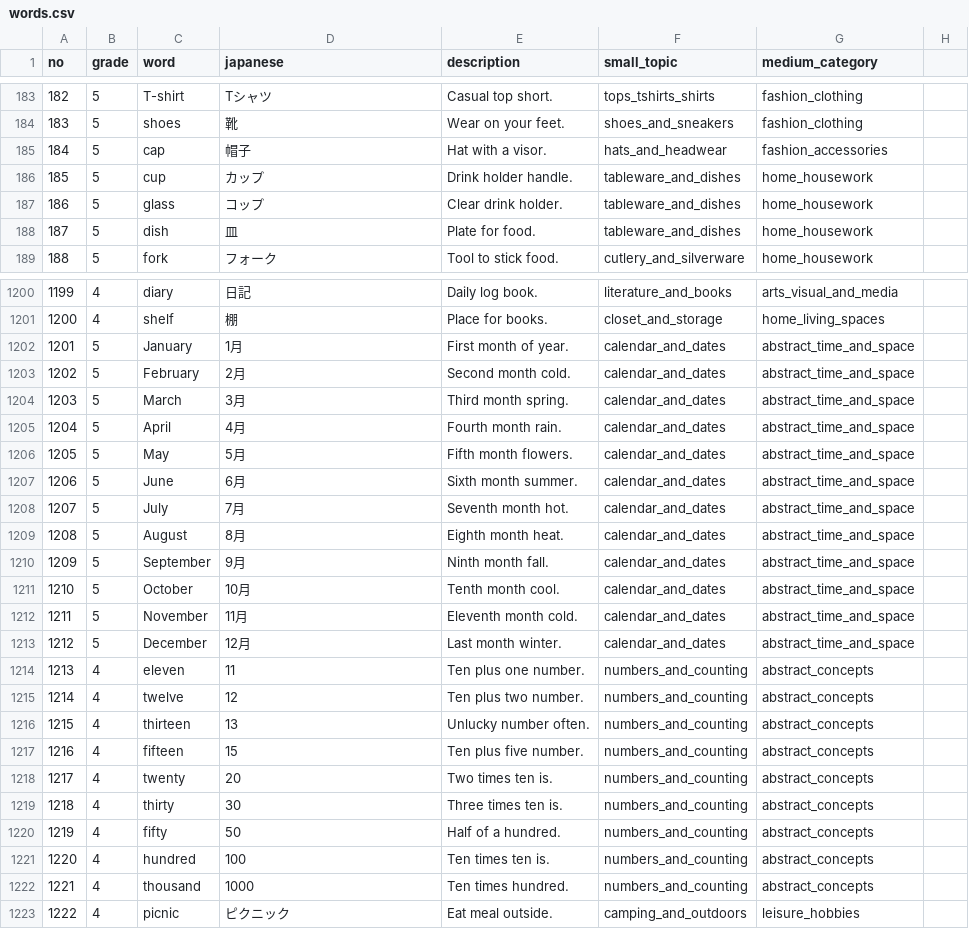
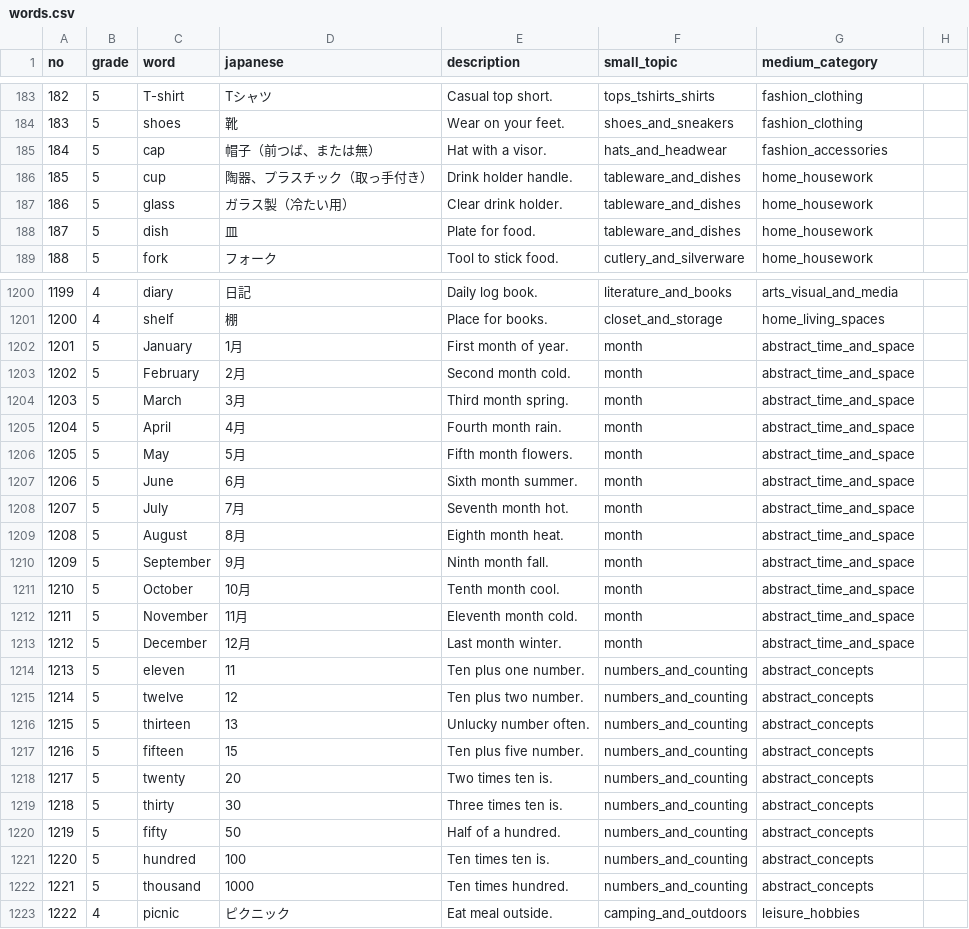
Before and after one commit to satoshimatsui2-cpu/StudyLockApp, a CSV file: app/src/main/res/raw/words.csv, drawn as a sheet; only a part is shown, gaps mark what is left out; the diff covers the shown part only.

```diff
--- a/app/src/main/res/raw/words.csv
+++ b/app/src/main/res/raw/words.csv
@@ -184,5 +184,5 @@ no,grade,word,japanese,description,small_topic,medium_category
 183,5,shoes,靴,Wear on your feet.,shoes_and_sneakers,fashion_clothing
-184,5,cap,帽子,Hat with a visor.,hats_and_headwear,fashion_accessories
-185,5,cup,カップ,Drink holder handle.,tableware_and_dishes,home_housework
-186,5,glass,コップ,Clear drink holder.,tableware_and_dishes,home_housework
+184,5,cap,帽子（前つば、または無）,Hat with a visor.,hats_and_headwear,fashion_accessories
+185,5,cup,陶器、プラスチック（取っ手付き）,Drink holder handle.,tableware_and_dishes,home_housework
+186,5,glass,ガラス製（冷たい用）,Clear drink holder.,tableware_and_dishes,home_housework
 187,5,dish,皿,Plate for food.,tableware_and_dishes,home_housework
@@ -1201,23 +1201,23 @@ no,grade,word,japanese,description,small_topic,medium_category
 1200,4,shelf,棚,Place for books.,closet_and_storage,home_living_spaces
-1201,5,January,1月,First month of year.,calendar_and_dates,abstract_time_and_space
-1202,5,February,2月,Second month cold.,calendar_and_dates,abstract_time_and_space
-1203,5,March,3月,Third month spring.,calendar_and_dates,abstract_time_and_space
-1204,5,April,4月,Fourth month rain.,calendar_and_dates,abstract_time_and_space
-1205,5,May,5月,Fifth month flowers.,calendar_and_dates,abstract_time_and_space
-1206,5,June,6月,Sixth month summer.,calendar_and_dates,abstract_time_and_space
-1207,5,July,7月,Seventh month hot.,calendar_and_dates,abstract_time_and_space
-1208,5,August,8月,Eighth month heat.,calendar_and_dates,abstract_time_and_space
-1209,5,September,9月,Ninth month fall.,calendar_and_dates,abstract_time_and_space
-1210,5,October,10月,Tenth month cool.,calendar_and_dates,abstract_time_and_space
-1211,5,November,11月,Eleventh month cold.,calendar_and_dates,abstract_time_and_space
-1212,5,December,12月,Last month winter.,calendar_and_dates,abstract_time_and_space
-1213,4,eleven,11,Ten plus one number.,numbers_and_counting,abstract_concepts
-1214,4,twelve,12,Ten plus two number.,numbers_and_counting,abstract_concepts
-1215,4,thirteen,13,Unlucky number often.,numbers_and_counting,abstract_concepts
-1216,4,fifteen,15,Ten plus five number.,numbers_and_counting,abstract_concepts
-1217,4,twenty,20,Two times ten is.,numbers_and_counting,abstract_concepts
-1218,4,thirty,30,Three times ten is.,numbers_and_counting,abstract_concepts
-1219,4,fifty,50,Half of a hundred.,numbers_and_counting,abstract_concepts
-1220,4,hundred,100,Ten times ten is.,numbers_and_counting,abstract_concepts
-1221,4,thousand,1000,Ten times hundred.,numbers_and_counting,abstract_concepts
+1201,5,January,1月,First month of year.,month,abstract_time_and_space
+1202,5,February,2月,Second month cold.,month,abstract_time_and_space
+1203,5,March,3月,Third month spring.,month,abstract_time_and_space
+1204,5,April,4月,Fourth month rain.,month,abstract_time_and_space
+1205,5,May,5月,Fifth month flowers.,month,abstract_time_and_space
+1206,5,June,6月,Sixth month summer.,month,abstract_time_and_space
+1207,5,July,7月,Seventh month hot.,month,abstract_time_and_space
+1208,5,August,8月,Eighth month heat.,month,abstract_time_and_space
+1209,5,September,9月,Ninth month fall.,month,abstract_time_and_space
+1210,5,October,10月,Tenth month cool.,month,abstract_time_and_space
+1211,5,November,11月,Eleventh month cold.,month,abstract_time_and_space
+1212,5,December,12月,Last month winter.,month,abstract_time_and_space
+1213,5,eleven,11,Ten plus one number.,numbers_and_counting,abstract_concepts
+1214,5,twelve,12,Ten plus two number.,numbers_and_counting,abstract_concepts
+1215,5,thirteen,13,Unlucky number often.,numbers_and_counting,abstract_concepts
+1216,5,fifteen,15,Ten plus five number.,numbers_and_counting,abstract_concepts
+1217,5,twenty,20,Two times ten is.,numbers_and_counting,abstract_concepts
+1218,5,thirty,30,Three times ten is.,numbers_and_counting,abstract_concepts
+1219,5,fifty,50,Half of a hundred.,numbers_and_counting,abstract_concepts
+1220,5,hundred,100,Ten times ten is.,numbers_and_counting,abstract_concepts
+1221,5,thousand,1000,Ten times hundred.,numbers_and_counting,abstract_concepts
 1222,4,picnic,ピクニック,Eat meal outside.,camping_and_outdoors,leisure_hobbies
```
Also changed, not shown: 42 edited cells elsewhere in this file, 1 other file.
